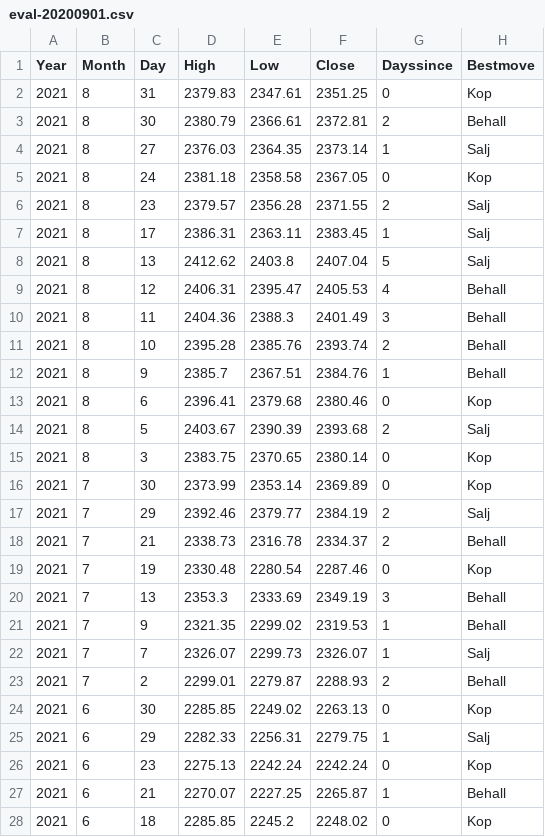
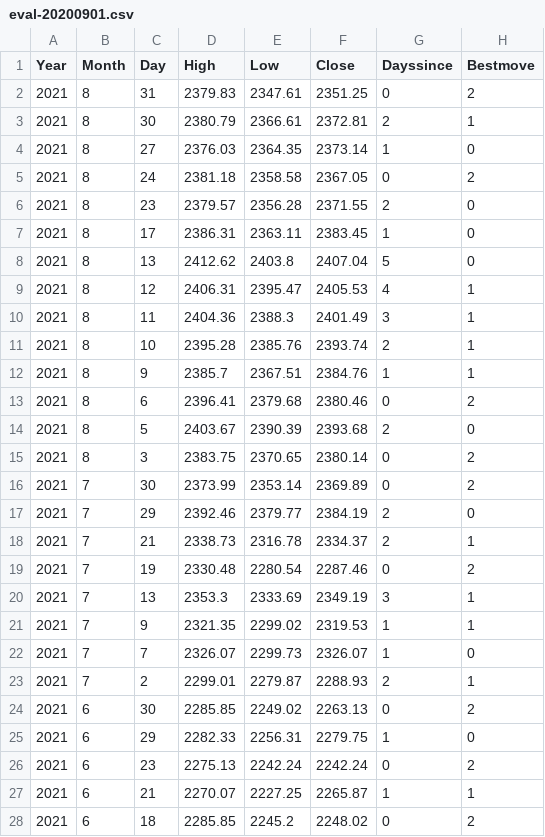
Before and after one commit to bohjort/AI-ML-adventure, a CSV file: eval-20200901.csv, drawn as a sheet; only a part is shown; the diff covers the shown part only.

```diff
--- a/eval-20200901.csv
+++ b/eval-20200901.csv
@@ -1,28 +1,28 @@
 Year,Month,Day,High,Low,Close,Dayssince,Bestmove
-2021,8,31,2379.83,2347.61,2351.25,0,Kop
-2021,8,30,2380.79,2366.61,2372.81,2,Behall
-2021,8,27,2376.03,2364.35,2373.14,1,Salj
-2021,8,24,2381.18,2358.58,2367.05,0,Kop
-2021,8,23,2379.57,2356.28,2371.55,2,Salj
-2021,8,17,2386.31,2363.11,2383.45,1,Salj
-2021,8,13,2412.62,2403.8,2407.04,5,Salj
-2021,8,12,2406.31,2395.47,2405.53,4,Behall
-2021,8,11,2404.36,2388.3,2401.49,3,Behall
-2021,8,10,2395.28,2385.76,2393.74,2,Behall
-2021,8,9,2385.7,2367.51,2384.76,1,Behall
-2021,8,6,2396.41,2379.68,2380.46,0,Kop
-2021,8,5,2403.67,2390.39,2393.68,2,Salj
-2021,8,3,2383.75,2370.65,2380.14,0,Kop
-2021,7,30,2373.99,2353.14,2369.89,0,Kop
-2021,7,29,2392.46,2379.77,2384.19,2,Salj
-2021,7,21,2338.73,2316.78,2334.37,2,Behall
-2021,7,19,2330.48,2280.54,2287.46,0,Kop
-2021,7,13,2353.3,2333.69,2349.19,3,Behall
-2021,7,9,2321.35,2299.02,2319.53,1,Behall
-2021,7,7,2326.07,2299.73,2326.07,1,Salj
-2021,7,2,2299.01,2279.87,2288.93,2,Behall
-2021,6,30,2285.85,2249.02,2263.13,0,Kop
-2021,6,29,2282.33,2256.31,2279.75,1,Salj
-2021,6,23,2275.13,2242.24,2242.24,0,Kop
-2021,6,21,2270.07,2227.25,2265.87,1,Behall
-2021,6,18,2285.85,2245.2,2248.02,0,Kop
+2021,8,31,2379.83,2347.61,2351.25,0,2
+2021,8,30,2380.79,2366.61,2372.81,2,1
+2021,8,27,2376.03,2364.35,2373.14,1,0
+2021,8,24,2381.18,2358.58,2367.05,0,2
+2021,8,23,2379.57,2356.28,2371.55,2,0
+2021,8,17,2386.31,2363.11,2383.45,1,0
+2021,8,13,2412.62,2403.8,2407.04,5,0
+2021,8,12,2406.31,2395.47,2405.53,4,1
+2021,8,11,2404.36,2388.3,2401.49,3,1
+2021,8,10,2395.28,2385.76,2393.74,2,1
+2021,8,9,2385.7,2367.51,2384.76,1,1
+2021,8,6,2396.41,2379.68,2380.46,0,2
+2021,8,5,2403.67,2390.39,2393.68,2,0
+2021,8,3,2383.75,2370.65,2380.14,0,2
+2021,7,30,2373.99,2353.14,2369.89,0,2
+2021,7,29,2392.46,2379.77,2384.19,2,0
+2021,7,21,2338.73,2316.78,2334.37,2,1
+2021,7,19,2330.48,2280.54,2287.46,0,2
+2021,7,13,2353.3,2333.69,2349.19,3,1
+2021,7,9,2321.35,2299.02,2319.53,1,1
+2021,7,7,2326.07,2299.73,2326.07,1,0
+2021,7,2,2299.01,2279.87,2288.93,2,1
+2021,6,30,2285.85,2249.02,2263.13,0,2
+2021,6,29,2282.33,2256.31,2279.75,1,0
+2021,6,23,2275.13,2242.24,2242.24,0,2
+2021,6,21,2270.07,2227.25,2265.87,1,1
+2021,6,18,2285.85,2245.2,2248.02,0,2
```
Also changed, not shown: 95 edited cells elsewhere in this file, omx30-20200901-1y.csv.
